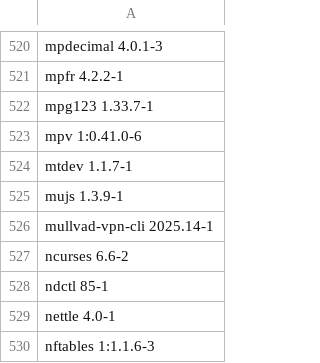
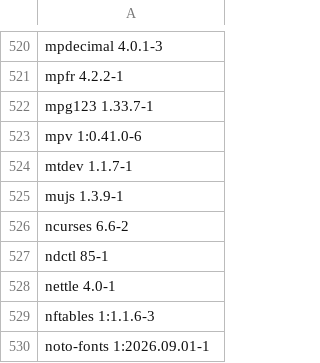
Before and after one commit to Magneedo/brenOS, a TSV file: docs/packages-all.tsv, drawn as a sheet; only a part is shown, gaps mark what is left out; the shorter side is filled out with more unchanged rows.

```diff
--- a/docs/packages-all.tsv
+++ b/docs/packages-all.tsv
@@ -525,3 +525,2 @@ mtdev 1.1.7-1
 mujs 1.3.9-1
-mullvad-vpn-cli 2025.14-1
 ncurses 6.6-2
```
Also changed, not shown: docs/aur-provenance.tsv, manifests/files.tsv, 23 other files.
